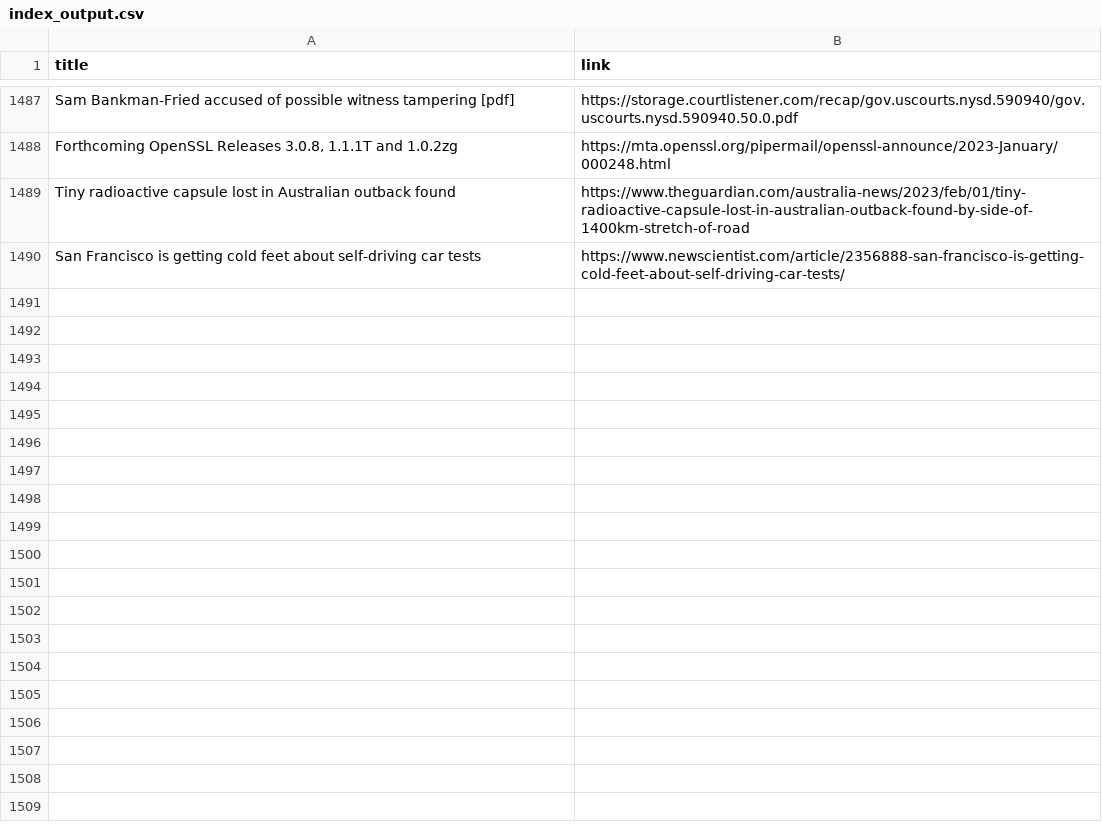
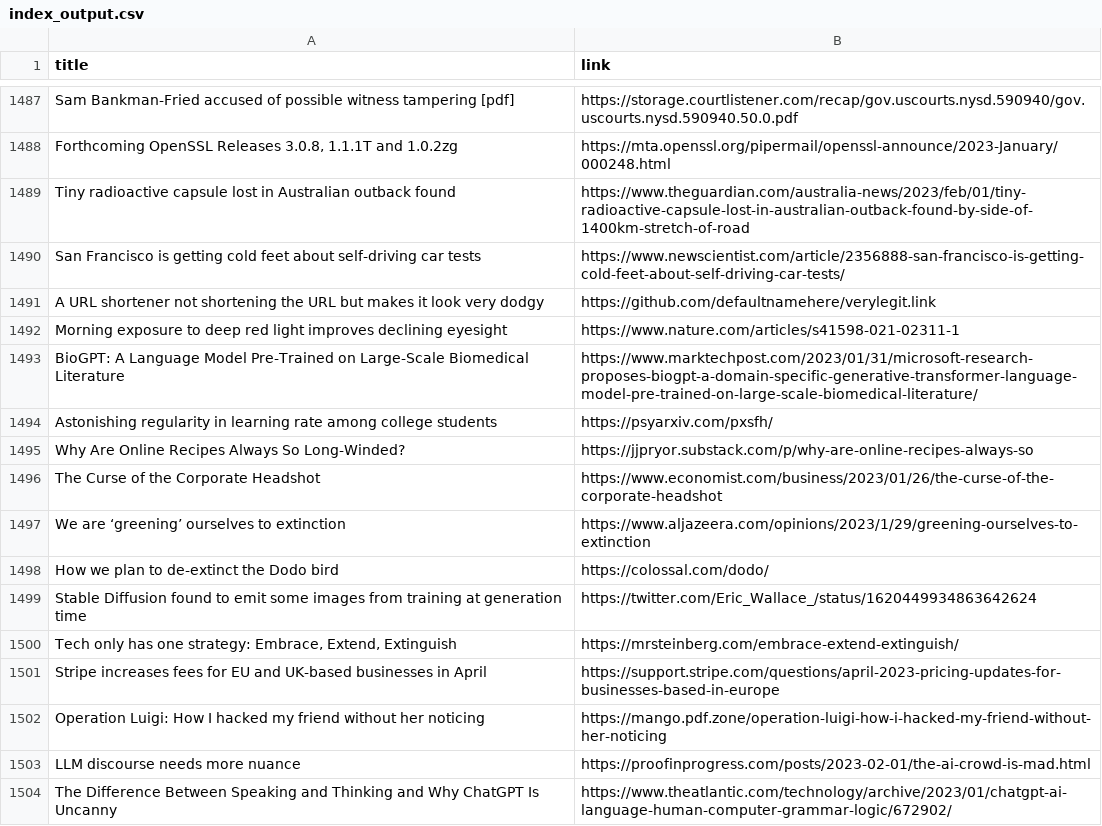
Before and after one commit to yellow-seed/aiit-bigdata-analysis-report2, a CSV file: index_output.csv, drawn as a sheet; only a part is shown, gaps mark what is left out; the diff names each change by its address in the sheet, - before the commit and + after, or states it on an @@ line.

Commit message:
update csv

```diff
--- a/index_output.csv
+++ b/index_output.csv
+row 1491: A URL shortener not shortening the URL but makes it look very dodgy | https://github.com/defaultnamehere/verylegit.link
+row 1492: Morning exposure to deep red light improves declining eyesight | https://www.nature.com/articles/s41598-021-02311-1
+row 1493: BioGPT: A Language Model Pre-Trained on Large-Scale Biomedical Literature | https://www.marktechpost.com/2023/01/31/microsoft-research-proposes-biogpt-a-domain-specific-generative-transformer-language-model-pre-trained-on-large-scale-biomedical-literature/
+row 1494: Astonishing regularity in learning rate among college students | https://psyarxiv.com/pxsfh/
+row 1495: Why Are Online Recipes Always So Long-Winded? | https://jjpryor.substack.com/p/why-are-online-recipes-always-so
+row 1496: The Curse of the Corporate Headshot | https://www.economist.com/business/2023/01/26/the-curse-of-the-corporate-headshot
+row 1497: We are ‘greening’ ourselves to extinction | https://www.aljazeera.com/opinions/2023/1/29/greening-ourselves-to-extinction
+row 1498: How we plan to de-extinct the Dodo bird | https://colossal.com/dodo/
+row 1499: Stable Diffusion found to emit some images from training at generation time | https://twitter.com/Eric_Wallace_/status/1620449934863642624
+row 1500: Tech only has one strategy: Embrace, Extend, Extinguish | https://mrsteinberg.com/embrace-extend-extinguish/
+row 1501: Stripe increases fees for EU and UK-based businesses in April | https://support.stripe.com/questions/april-2023-pricing-updates-for-businesses-based-in-europe
+row 1502: Operation Luigi: How I hacked my friend without her noticing | https://mango.pdf.zone/operation-luigi-how-i-hacked-my-friend-without-her-noticing
+row 1503: LLM discourse needs more nuance | https://proofinprogress.com/posts/2023-02-01/the-ai-crowd-is-mad.html
+row 1504: The Difference Between Speaking and Thinking and Why ChatGPT Is Uncanny | https://www.theatlantic.com/technology/archive/2023/01/chatgpt-ai-language-human-computer-grammar-logic/672902/
```
